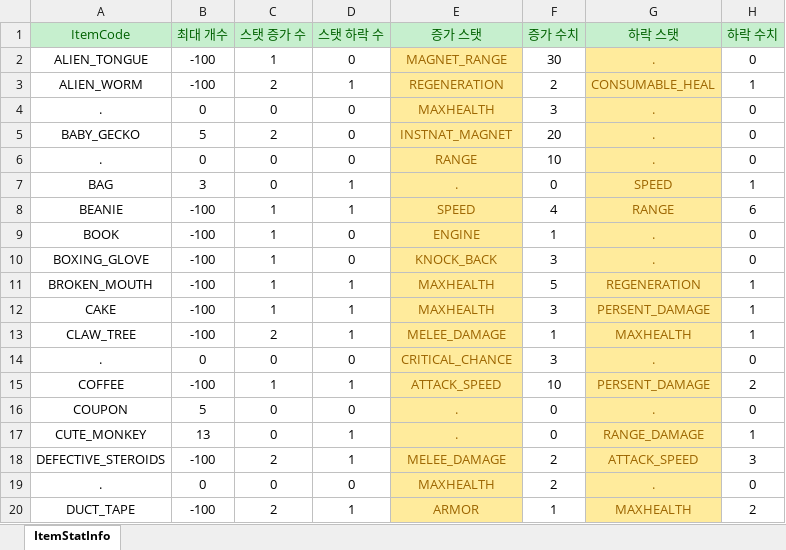
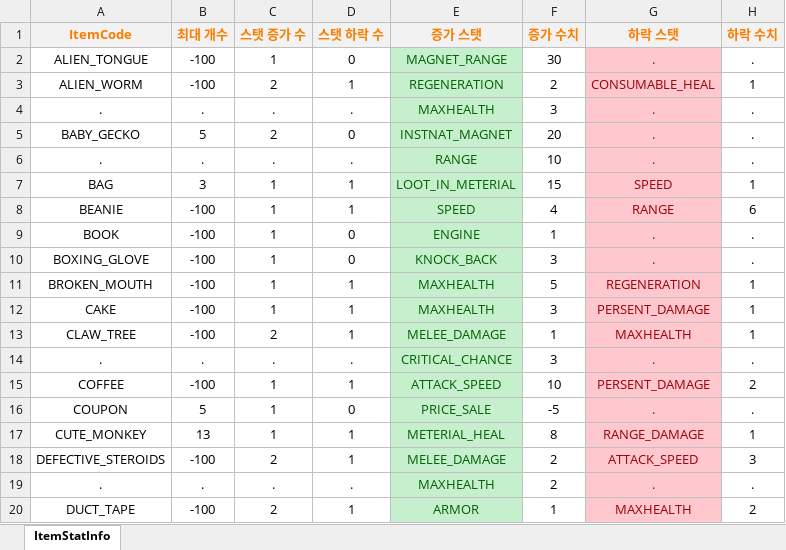
Before and after one commit to totohazima/Brotato, an Excel workbook: Assets/Resources/CSV.data/ItemStat.xlsx, sheet ItemStatInfo, drawn as a sheet; only a part is shown; values as stored, in another font and other column widths than the file's, no borders; the diff covers the shown part only; the diff names each change by its address in the sheet, - before the commit and + after, or states it on an @@ line.

```diff
--- a/Assets/Resources/CSV.data/ItemStat.xlsx (sheet ItemStatInfo)
+++ b/Assets/Resources/CSV.data/ItemStat.xlsx (sheet ItemStatInfo)
@@ A1:H1 fill: #C6EFCE → #F2F2F2, bold: off → on, text colour: #006100 → #FA7D00 @@
@@ E2:E20 fill: #FFEB9C → #C6EFCE, text colour: #9C6500 → #006100 @@
@@ G2:G20 fill: #FFEB9C → #FFC7CE, text colour: #9C6500 → #9C0006 @@
-H2 (하락 수치): 0
+H2 (하락 수치): .
-B4 (최대 개수): 0
+B4 (최대 개수): .
-C4 (스탯 증가 수): 0
+C4 (스탯 증가 수): .
-D4 (스탯 하락 수): 0
+D4 (스탯 하락 수): .
-H4:H6 (하락 수치): 0
+H4:H6 (하락 수치): .
-B6 (최대 개수): 0
+B6 (최대 개수): .
-C6 (스탯 증가 수): 0
+C6 (스탯 증가 수): .
-D6 (스탯 하락 수): 0
+D6 (스탯 하락 수): .
-C7 (스탯 증가 수): 0
+C7 (스탯 증가 수): 1
-E7 (증가 스탯): .
+E7 (증가 스탯): LOOT_IN_METERIAL
-F7 (증가 수치): 0
+F7 (증가 수치): 15
-H9:H10 (하락 수치): 0
+H9:H10 (하락 수치): .
-B14 (최대 개수): 0
+B14 (최대 개수): .
-C14 (스탯 증가 수): 0
+C14 (스탯 증가 수): .
-D14 (스탯 하락 수): 0
+D14 (스탯 하락 수): .
-H14 (하락 수치): 0
+H14 (하락 수치): .
-C16:C17 (스탯 증가 수): 0
+C16:C17 (스탯 증가 수): 1
-E16 (증가 스탯): .
+E16 (증가 스탯): PRICE_SALE
-F16 (증가 수치): 0
+F16 (증가 수치): -5
-H16 (하락 수치): 0
+H16 (하락 수치): .
-E17 (증가 스탯): .
+E17 (증가 스탯): METERIAL_HEAL
-F17 (증가 수치): 0
+F17 (증가 수치): 8
-B19 (최대 개수): 0
+B19 (최대 개수): .
-C19 (스탯 증가 수): 0
+C19 (스탯 증가 수): .
-D19 (스탯 하락 수): 0
+D19 (스탯 하락 수): .
-H19 (하락 수치): 0
+H19 (하락 수치): .
```
Also changed, not shown: 1 added row, 39 edited cells and cell formats elsewhere in this sheet, Assets/Resources/CSV.data/ItemText.xlsx, Assets/Resources/CSV.data/PlayerStat.xlsx, 20 other files.
